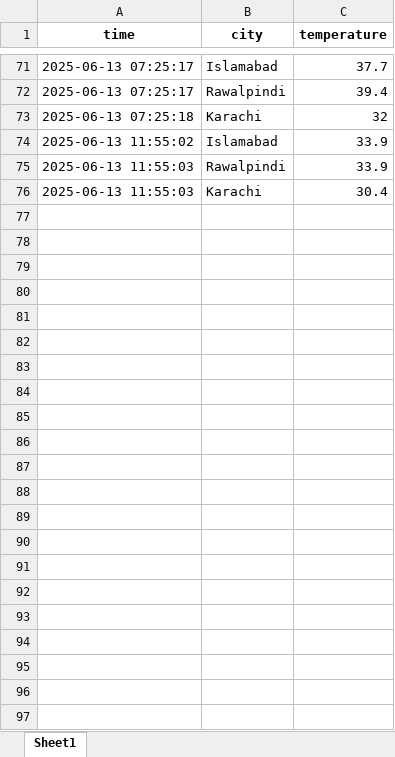
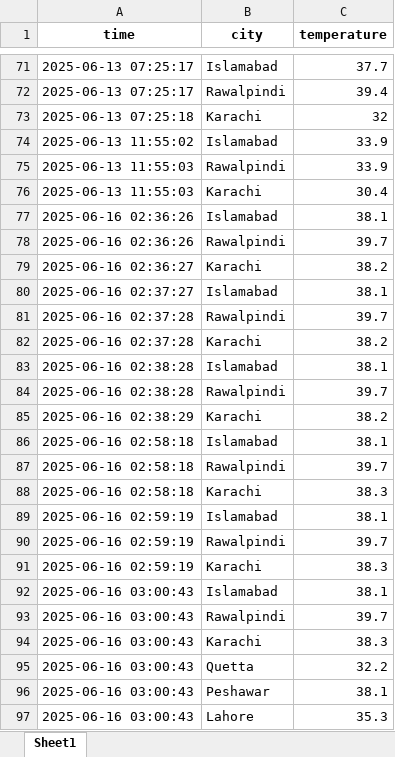
Before and after one commit to MoazamAli45/WeatherApi-Script, an Excel workbook: weather_data.xlsx, sheet Sheet1, drawn as a sheet; only a part is shown, gaps mark what is left out; values as stored, in another font and other column widths than the file's, no borders; the diff names each change by its address in the sheet, - before the commit and + after, or states it on an @@ line.

Commit message:
feat: Enhance weather data fetching and error handling
- Improved .env file loading with error raising if it fails.
- Added threading support in WeatherScheduler for parallel weather data fetching.
- Updated WeatherAPI to include timeout parameter and better error logging.
- Cleaned up logging messages for clarity and consistency.
- Ensured city data is valid before appending to Excel.

```diff
--- a/weather_data.xlsx (sheet Sheet1)
+++ b/weather_data.xlsx (sheet Sheet1)
+row 77: 2025-06-16 02:36:26 | Islamabad | 38.1
+row 78: 2025-06-16 02:36:26 | Rawalpindi | 39.7
+row 79: 2025-06-16 02:36:27 | Karachi | 38.2
+row 80: 2025-06-16 02:37:27 | Islamabad | 38.1
+row 81: 2025-06-16 02:37:28 | Rawalpindi | 39.7
+row 82: 2025-06-16 02:37:28 | Karachi | 38.2
+row 83: 2025-06-16 02:38:28 | Islamabad | 38.1
+row 84: 2025-06-16 02:38:28 | Rawalpindi | 39.7
+row 85: 2025-06-16 02:38:29 | Karachi | 38.2
+row 86: 2025-06-16 02:58:18 | Islamabad | 38.1
+row 87: 2025-06-16 02:58:18 | Rawalpindi | 39.7
+row 88: 2025-06-16 02:58:18 | Karachi | 38.3
+row 89: 2025-06-16 02:59:19 | Islamabad | 38.1
+row 90: 2025-06-16 02:59:19 | Rawalpindi | 39.7
+row 91: 2025-06-16 02:59:19 | Karachi | 38.3
+row 92: 2025-06-16 03:00:43 | Islamabad | 38.1
+row 93: 2025-06-16 03:00:43 | Rawalpindi | 39.7
+row 94: 2025-06-16 03:00:43 | Karachi | 38.3
+row 95: 2025-06-16 03:00:43 | Quetta | 32.2
+row 96: 2025-06-16 03:00:43 | Peshawar | 38.1
+row 97: 2025-06-16 03:00:43 | Lahore | 35.3
```
Also changed, not shown: cities.xlsx, 3 other files.
